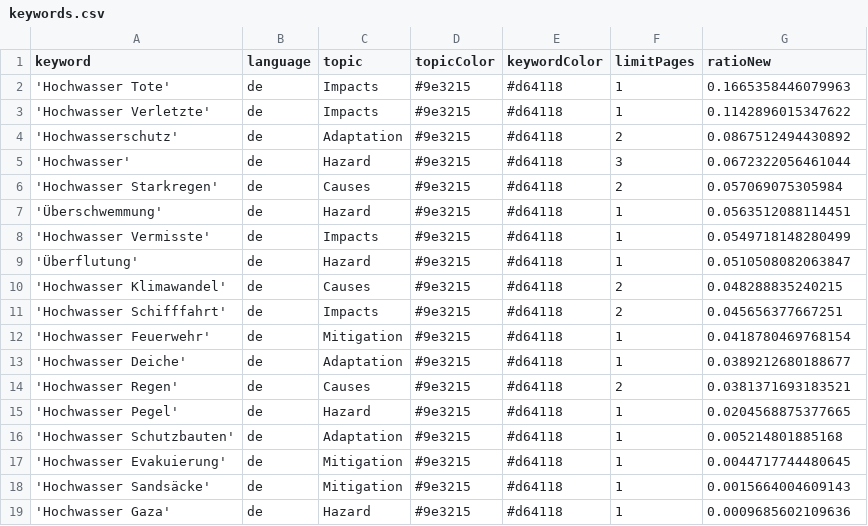
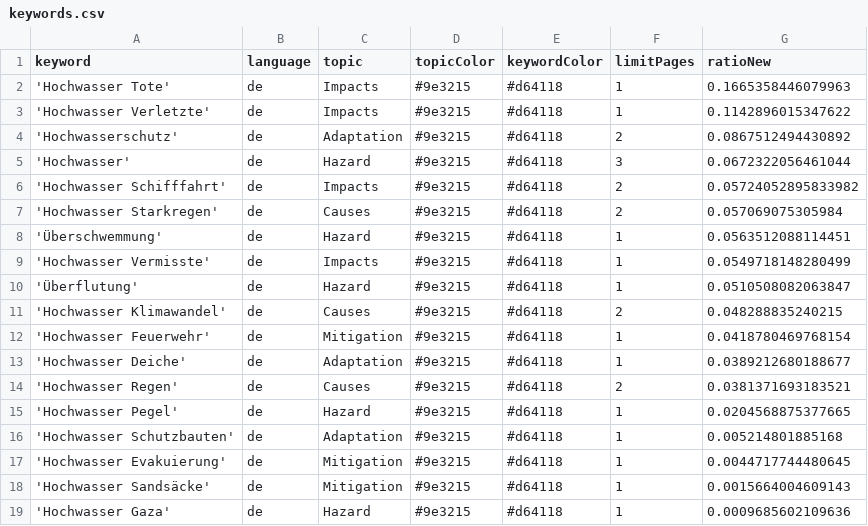
Before and after one commit to JoPhi24-news/floodIsComing, a CSV file: keywords.csv, drawn as a sheet.

Commit message:
Commit from GitHub Actions (harvest:0.0)

```diff
--- a/keywords.csv
+++ b/keywords.csv
@@ -5,2 +5,3 @@ keyword,language,topic,topicColor,keywordColor,limitPages,ratioNew
 'Hochwasser',de,Hazard,#9e3215,#d64118,3,0.0672322056461044
+'Hochwasser Schifffahrt',de,Impacts,#9e3215,#d64118,2,0.05724052895833982
 'Hochwasser Starkregen',de,Causes,#9e3215,#d64118,2,0.057069075305984
@@ -10,3 +11,2 @@ keyword,language,topic,topicColor,keywordColor,limitPages,ratioNew
 'Hochwasser Klimawandel',de,Causes,#9e3215,#d64118,2,0.048288835240215
-'Hochwasser Schifffahrt',de,Impacts,#9e3215,#d64118,2,0.045656377667251
 'Hochwasser Feuerwehr',de,Mitigation,#9e3215,#d64118,1,0.0418780469768154
```
